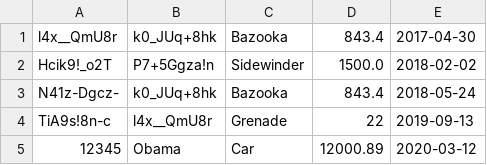
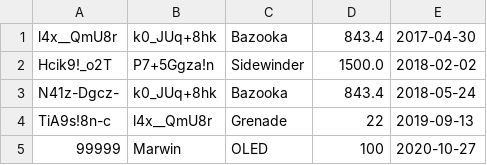
Before and after one commit to eorll/secure-erp, a CSV file: model/sales/sales.csv, drawn as a sheet; removed rows and columns are numbered as before the commit, all else as after; the diff names each change by its address in the sheet, - before the commit and + after, or states it on an @@ line.

Commit message:
Working sales + change to terminal

```diff
--- a/model/sales/sales.csv
+++ b/model/sales/sales.csv
-row 5: 12345 | Obama | Car | 12000.89 | 2020-03-12
+row 5: 99999 | Marwin | OLED | 100 | 2020-10-27
```
Also changed, not shown: 3 other files.
